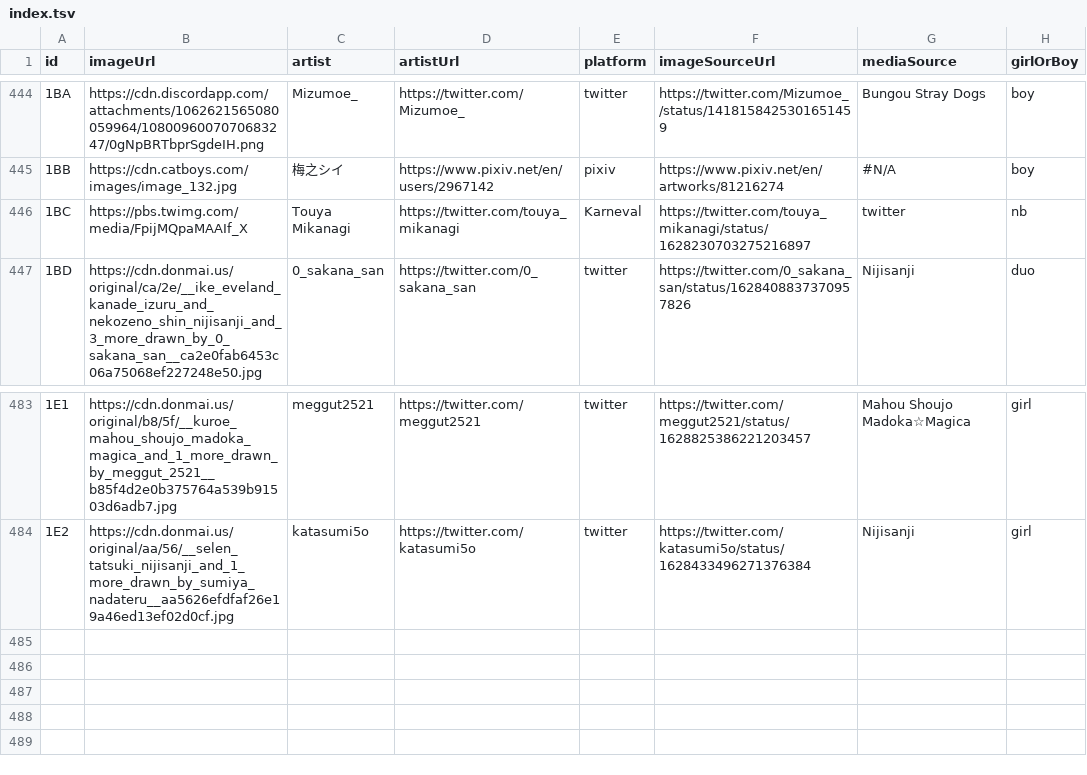
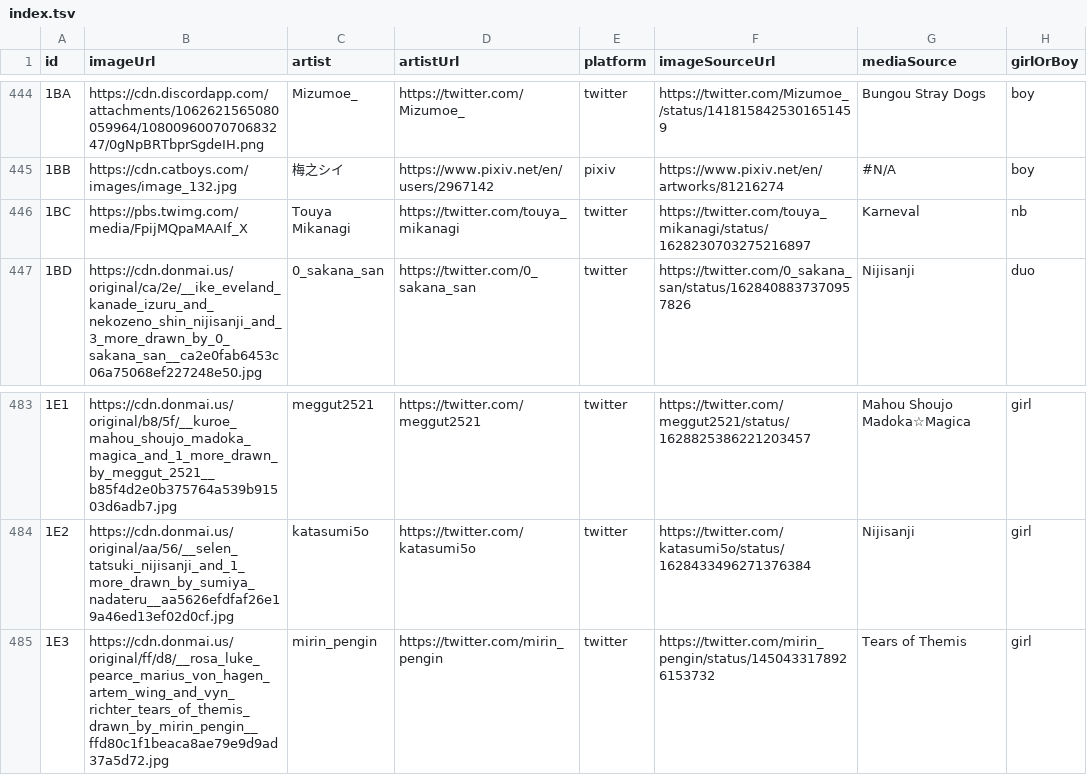
Before and after one commit to nattadasu/nekomimiDb, a TSV file: index.tsv, drawn as a sheet; only a part is shown, gaps mark what is left out; the diff names each change by its address in the sheet, - before the commit and + after, or states it on an @@ line.

Commit message:
Add `1E3` (girl) by mirin_pengin
By: nattadasu#3867

```diff
--- a/index.tsv
+++ b/index.tsv
-E446 (platform): Karneval
+E446 (platform): twitter
-G446 (mediaSource): twitter
+G446 (mediaSource): Karneval
+row 485: 1E3 | https://cdn.donmai.us/original/ff/d8/__rosa_luke_pearce_marius_von_hagen_artem_wing_and_vyn_richter_tears_of_themis_drawn_by_mirin_pengin__ffd80c1f1beaca8ae79e9d9ad37a5d72.jpg | mirin_pengin | https://twitter.com/mirin_pengin | twitter | https://twitter.com/mirin_pengin/status/1450433178926153732 | Tears of Themis | girl
```
Also changed, not shown: 1 other file.
